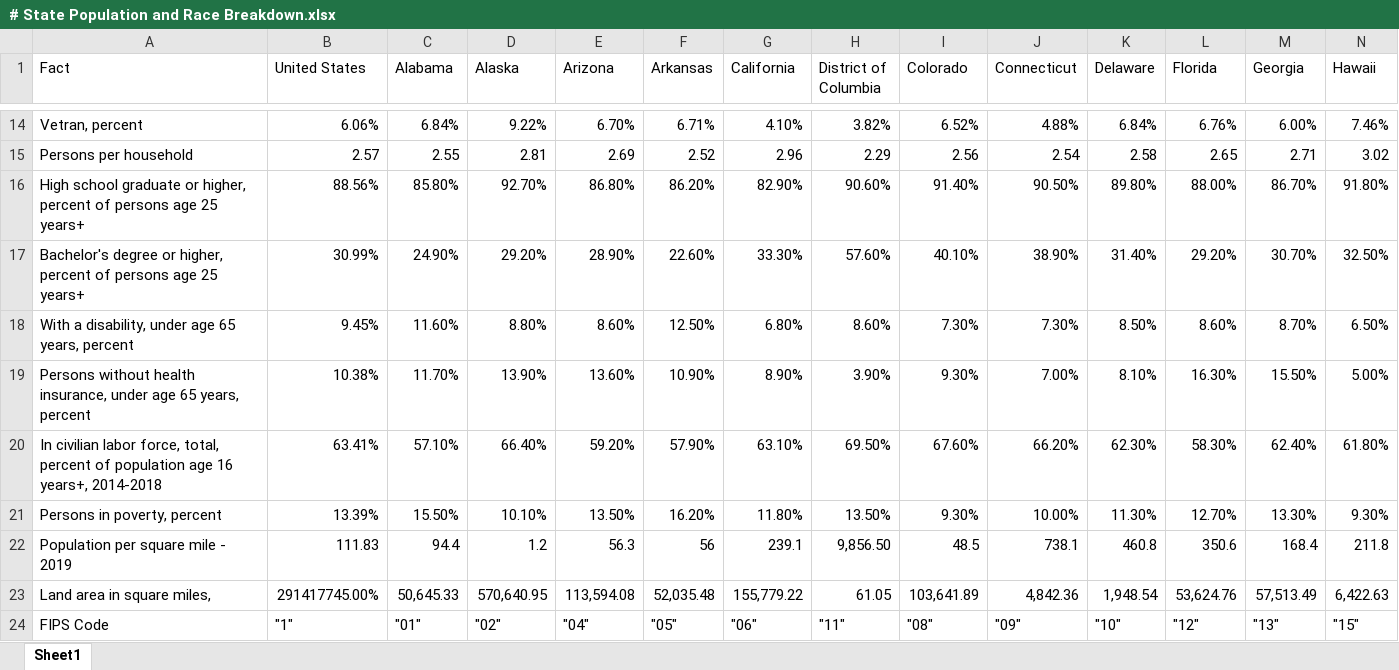
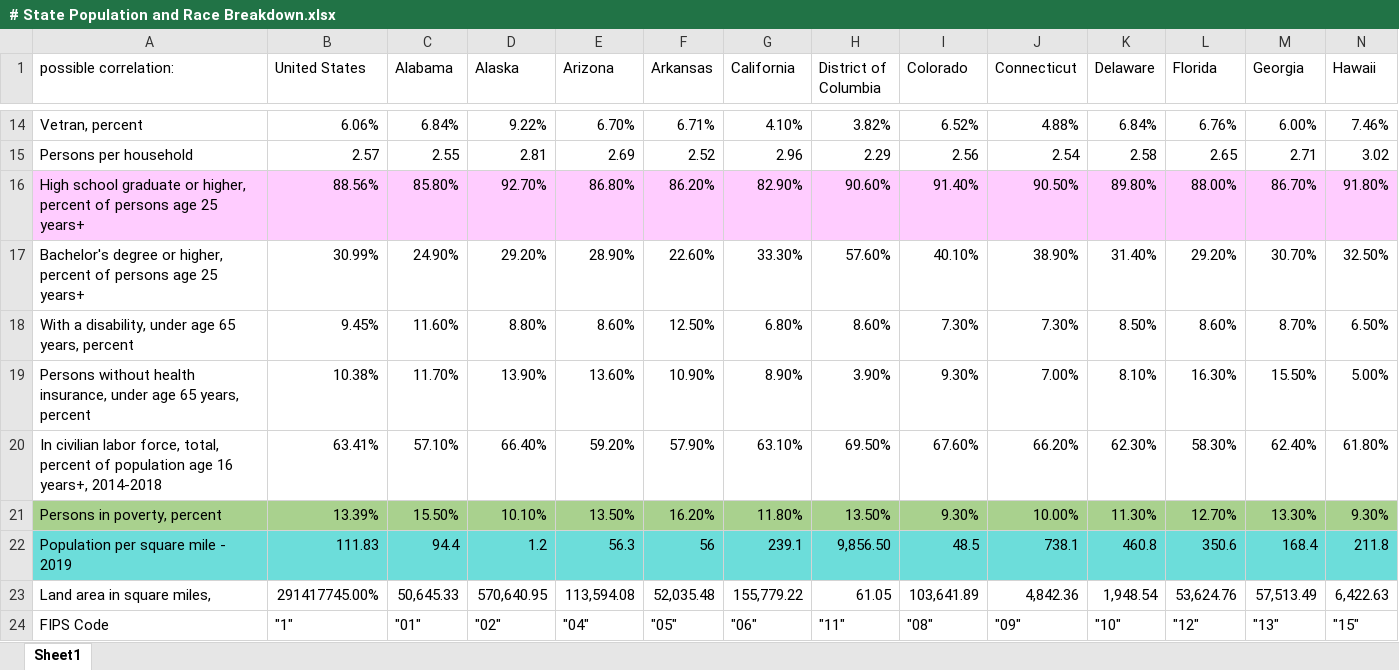
Before and after one commit to pickletinie/psychic-parakeet, an Excel workbook: # State Population and Race Breakdown.xlsx, sheet Sheet1, drawn as a sheet; only a part is shown, gaps mark what is left out; values as stored, in another font and other column widths than the file's, no borders; conditional formats not drawn; the diff covers the shown part only; the diff names each change by its address in the sheet, - before the commit and + after, or states it on an @@ line.

```diff
--- a/# State Population and Race Breakdown.xlsx (sheet Sheet1)
+++ b/# State Population and Race Breakdown.xlsx (sheet Sheet1)
-A1: Fact
+A1: possible correlation:
-A16:N16 fill: none
+A16:N16 fill: #FFCCFF
-A21:N21 fill: none
+A21:N21 fill: #A9D18E
-A22:N22 fill: none
+A22:N22 fill: #6CDDDA
```
Also changed, not shown: cell formats elsewhere in this sheet, # 2020 all data book - state.xlsx, # All Prisioner Info per County.xlsx, 2 other files.
